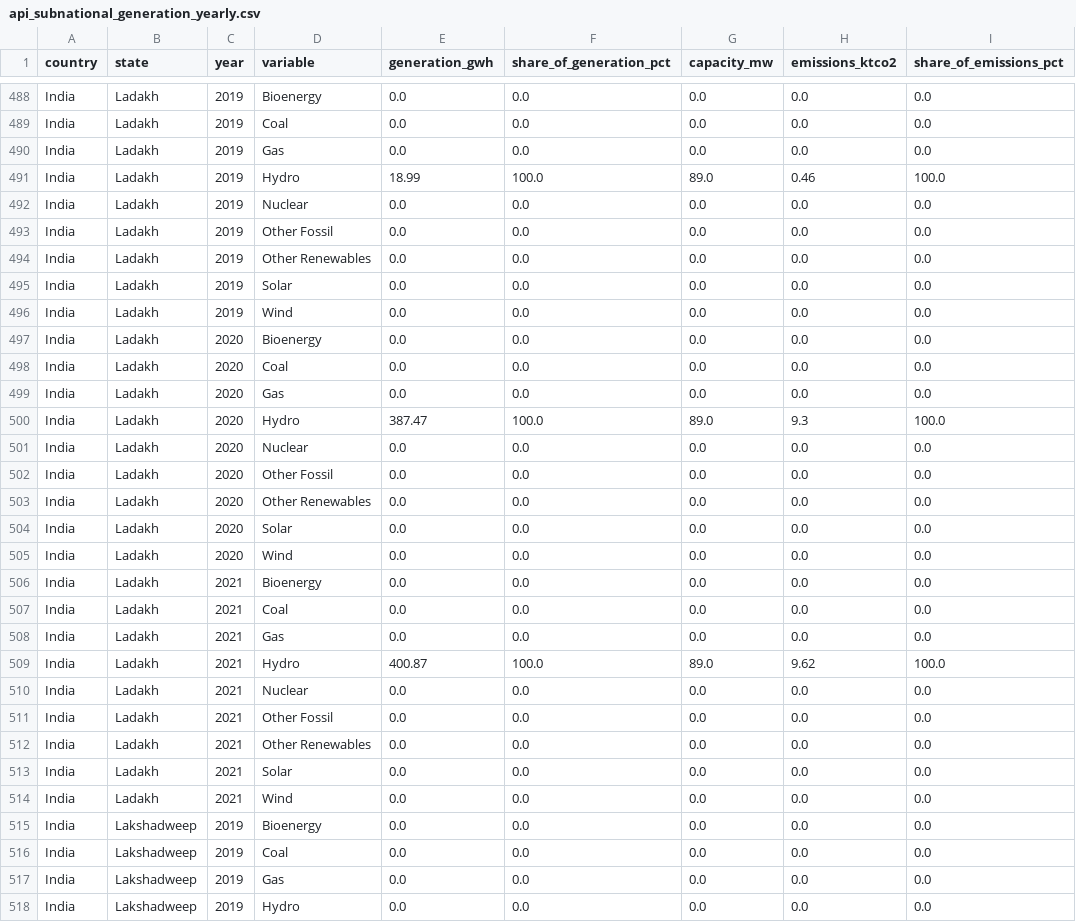
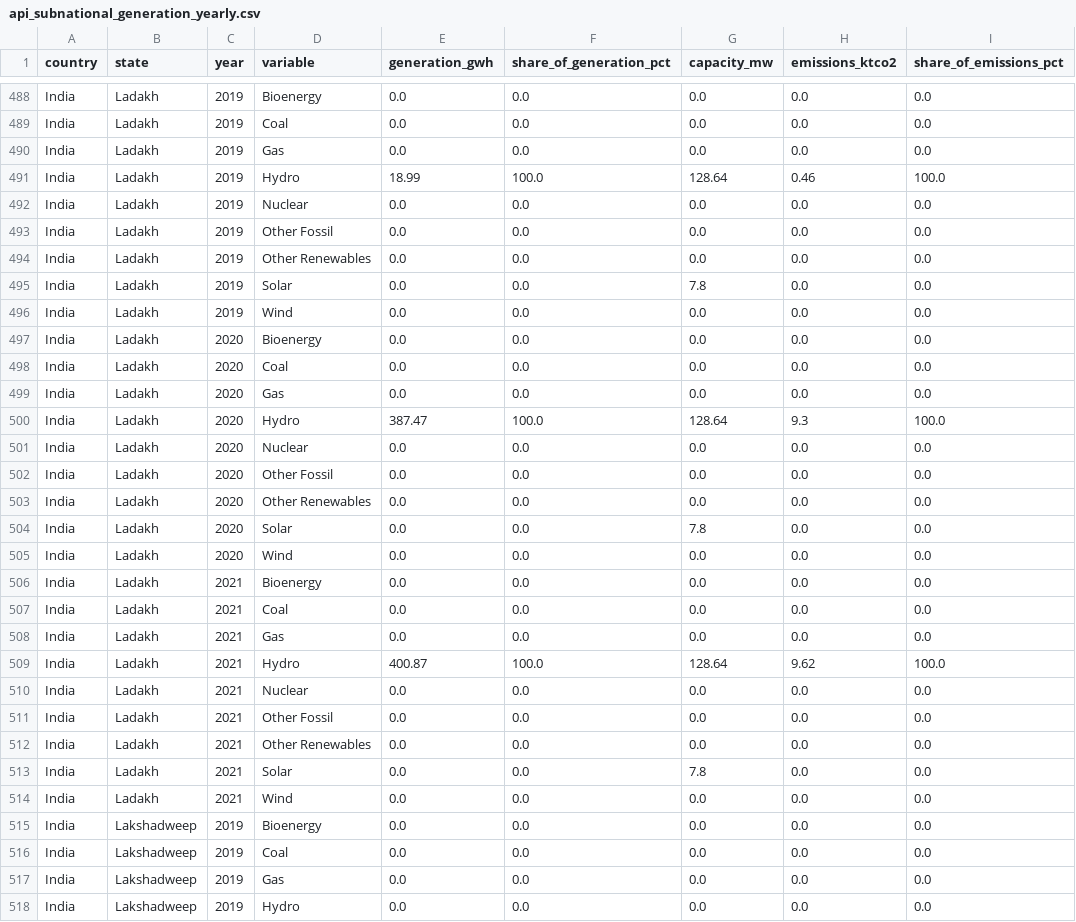
Before and after one commit to ember-climate/ember-data-api, a CSV file: data/api_subnational_generation_yearly.csv, drawn as a sheet; only a part is shown, gaps mark what is left out; the diff covers the shown part only.

Commit message:
updated subnational data

```diff
--- a/data/api_subnational_generation_yearly.csv
+++ b/data/api_subnational_generation_yearly.csv
@@ -490,3 +490,3 @@ India,Ladakh,2019,Coal,0.0,0.0,0.0,0.0,0.0
 India,Ladakh,2019,Gas,0.0,0.0,0.0,0.0,0.0
-India,Ladakh,2019,Hydro,18.99,100.0,89.0,0.46,100.0
+India,Ladakh,2019,Hydro,18.99,100.0,128.64,0.46,100.0
 India,Ladakh,2019,Nuclear,0.0,0.0,0.0,0.0,0.0
@@ -494,3 +494,3 @@ India,Ladakh,2019,Other Fossil,0.0,0.0,0.0,0.0,0.0
 India,Ladakh,2019,Other Renewables,0.0,0.0,0.0,0.0,0.0
-India,Ladakh,2019,Solar,0.0,0.0,0.0,0.0,0.0
+India,Ladakh,2019,Solar,0.0,0.0,7.8,0.0,0.0
 India,Ladakh,2019,Wind,0.0,0.0,0.0,0.0,0.0
@@ -499,3 +499,3 @@ India,Ladakh,2020,Coal,0.0,0.0,0.0,0.0,0.0
 India,Ladakh,2020,Gas,0.0,0.0,0.0,0.0,0.0
-India,Ladakh,2020,Hydro,387.47,100.0,89.0,9.3,100.0
+India,Ladakh,2020,Hydro,387.47,100.0,128.64,9.3,100.0
 India,Ladakh,2020,Nuclear,0.0,0.0,0.0,0.0,0.0
@@ -503,3 +503,3 @@ India,Ladakh,2020,Other Fossil,0.0,0.0,0.0,0.0,0.0
 India,Ladakh,2020,Other Renewables,0.0,0.0,0.0,0.0,0.0
-India,Ladakh,2020,Solar,0.0,0.0,0.0,0.0,0.0
+India,Ladakh,2020,Solar,0.0,0.0,7.8,0.0,0.0
 India,Ladakh,2020,Wind,0.0,0.0,0.0,0.0,0.0
@@ -508,3 +508,3 @@ India,Ladakh,2021,Coal,0.0,0.0,0.0,0.0,0.0
 India,Ladakh,2021,Gas,0.0,0.0,0.0,0.0,0.0
-India,Ladakh,2021,Hydro,400.87,100.0,89.0,9.62,100.0
+India,Ladakh,2021,Hydro,400.87,100.0,128.64,9.62,100.0
 India,Ladakh,2021,Nuclear,0.0,0.0,0.0,0.0,0.0
@@ -512,3 +512,3 @@ India,Ladakh,2021,Other Fossil,0.0,0.0,0.0,0.0,0.0
 India,Ladakh,2021,Other Renewables,0.0,0.0,0.0,0.0,0.0
-India,Ladakh,2021,Solar,0.0,0.0,0.0,0.0,0.0
+India,Ladakh,2021,Solar,0.0,0.0,7.8,0.0,0.0
 India,Ladakh,2021,Wind,0.0,0.0,0.0,0.0,0.0
```
Also changed, not shown: 6 edited cells elsewhere in this file, 2 other files.
